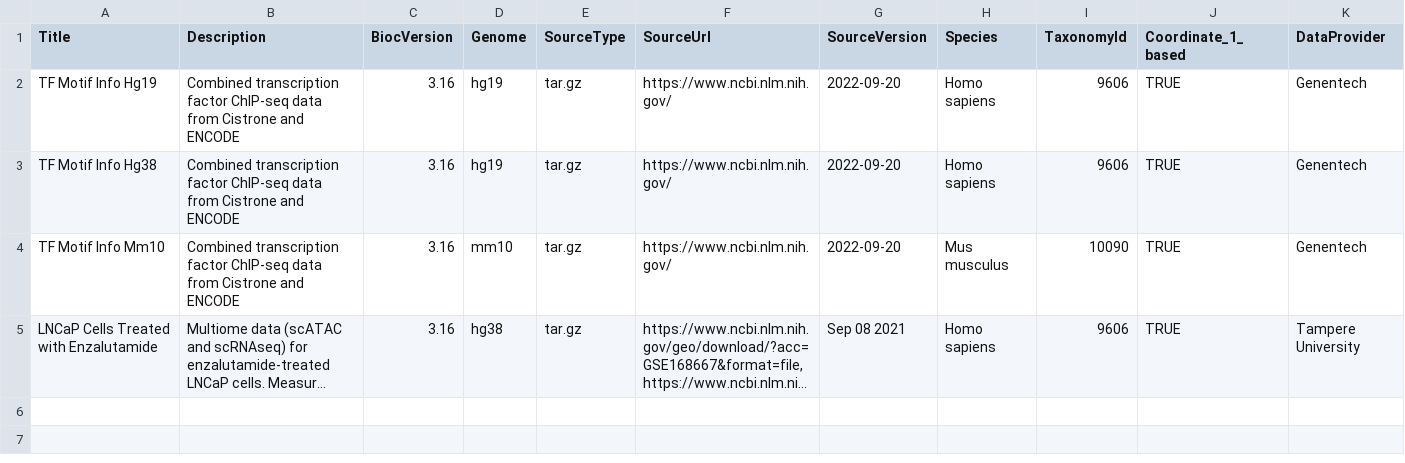
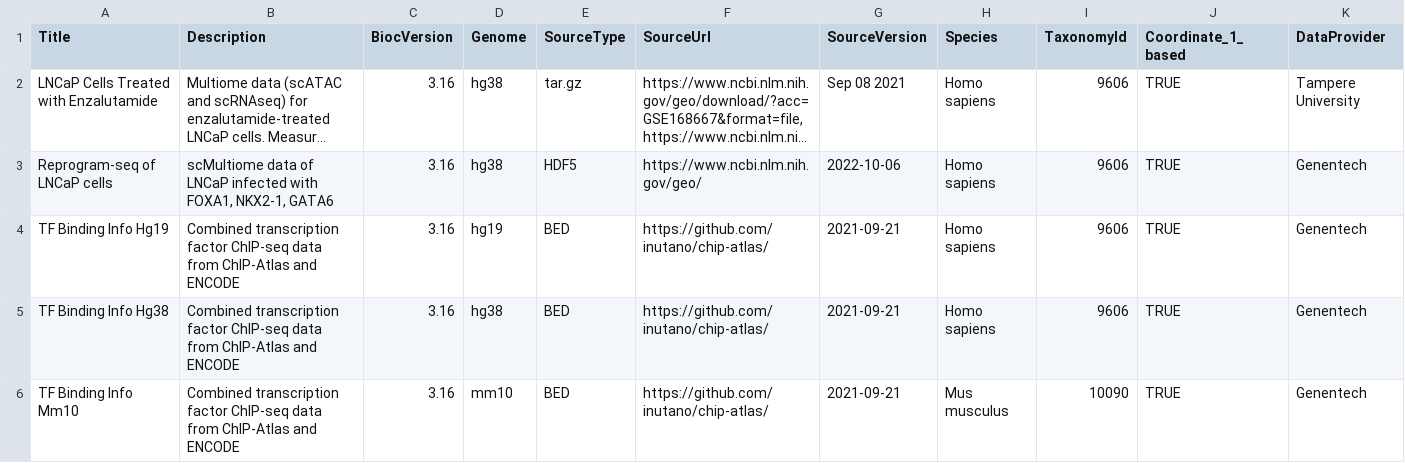
Before and after one commit to xiaosaiyao/scMultiome, a CSV file: inst/extdata/metadata.csv, drawn as a sheet; only a part is shown; long unchanged cells end in …; removed rows and columns are numbered as before the commit, all else as after; rows hold the shown columns only; the diff names each change by its address in the sheet, - before the commit and + after, or states it on an @@ line.

Commit message:
add chipseq and reprogram-seq data

```diff
--- a/inst/extdata/metadata.csv
+++ b/inst/extdata/metadata.csv
-row 2: TF Motif Info Hg19 | Combined transcription factor ChIP-seq data from Cistrone and ENCODE | 3.16 | hg19 | tar.gz | https://www.ncbi.nlm.nih.gov/ | 2022-09-20 | Homo sapiens | 9606 | TRUE | Genentech
-row 3: TF Motif Info Hg38 | Combined transcription factor ChIP-seq data from Cistrone and ENCODE | 3.16 | hg19 | tar.gz | https://www.ncbi.nlm.nih.gov/ | 2022-09-20 | Homo sapiens | 9606 | TRUE | Genentech
-row 4: TF Motif Info Mm10 | Combined transcription factor ChIP-seq data from Cistrone and ENCODE | 3.16 | mm10 | tar.gz | https://www.ncbi.nlm.nih.gov/ | 2022-09-20 | Mus musculus | 10090 | TRUE | Genentech
+row 3: Reprogram-seq of LNCaP cells | scMultiome data of LNCaP infected with FOXA1, NKX2-1, GATA6 | 3.16 | hg38 | HDF5 | https://www.ncbi.nlm.nih.gov/geo/ | 2022-10-06 | Homo sapiens | 9606 | TRUE | Genentech
+row 4: TF Binding Info Hg19 | Combined transcription factor ChIP-seq data from ChIP-Atlas and ENCODE | 3.16 | hg19 | BED | https://github.com/inutano/chip-atlas/ | 2021-09-21 | Homo sapiens | 9606 | TRUE | Genentech
+row 5: TF Binding Info Hg38 | Combined transcription factor ChIP-seq data from ChIP-Atlas and ENCODE | 3.16 | hg38 | BED | https://github.com/inutano/chip-atlas/ | 2021-09-21 | Homo sapiens | 9606 | TRUE | Genentech
+row 6: TF Binding Info Mm10 | Combined transcription factor ChIP-seq data from ChIP-Atlas and ENCODE | 3.16 | mm10 | BED | https://github.com/inutano/chip-atlas/ | 2021-09-21 | Mus musculus | 10090 | TRUE | Genentech
```
Also changed, not shown: inst/extdata/manifest.csv, 13 other files.
